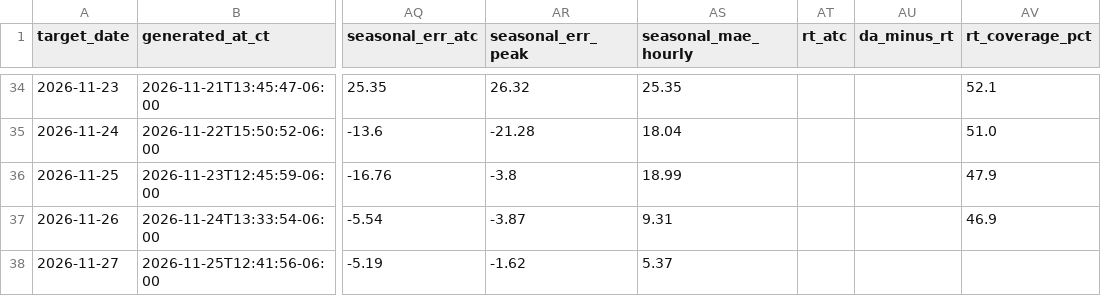
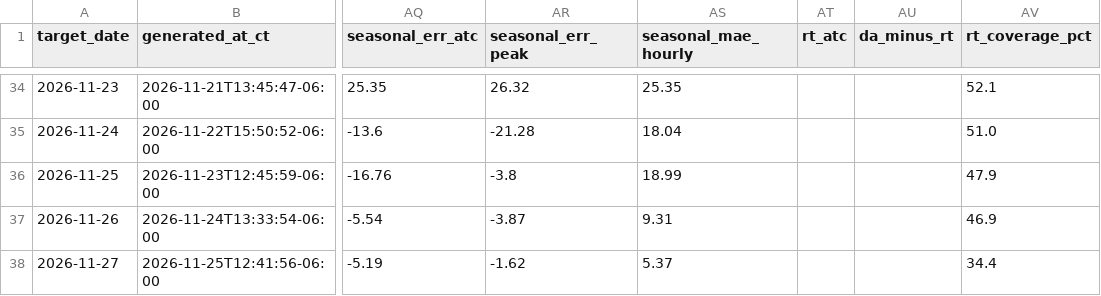
Before and after one commit to AAaali2292/ercot-forecast-updated, a CSV file: scorecard.csv, drawn as a sheet; only a part is shown, gaps mark what is left out; the diff names each change by its address in the sheet, - before the commit and + after, or states it on an @@ line.

```diff
--- a/scorecard.csv
+++ b/scorecard.csv
-AV38 (rt_coverage_pct): (empty)
+AV38 (rt_coverage_pct): 34.4
```
Also changed, not shown: 2 other files.
